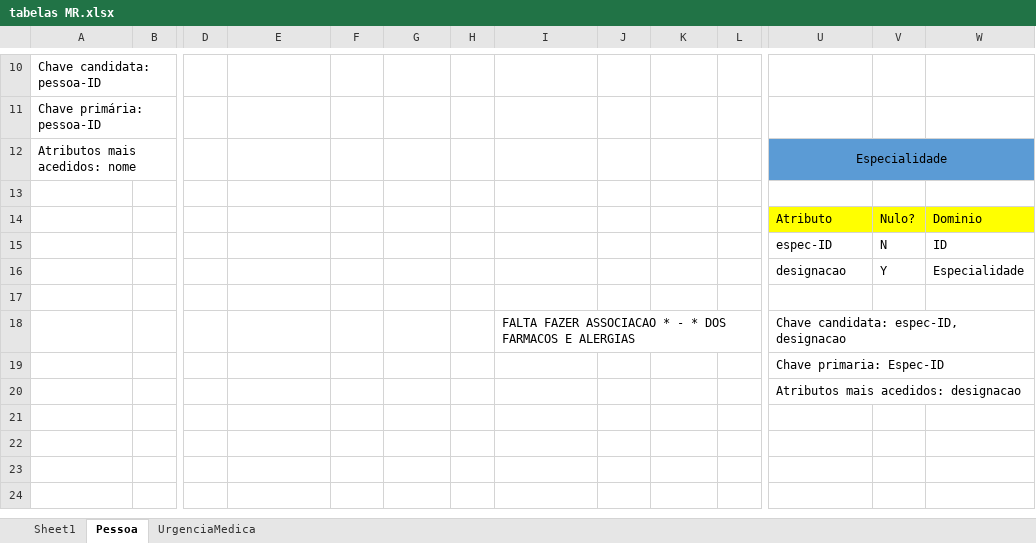
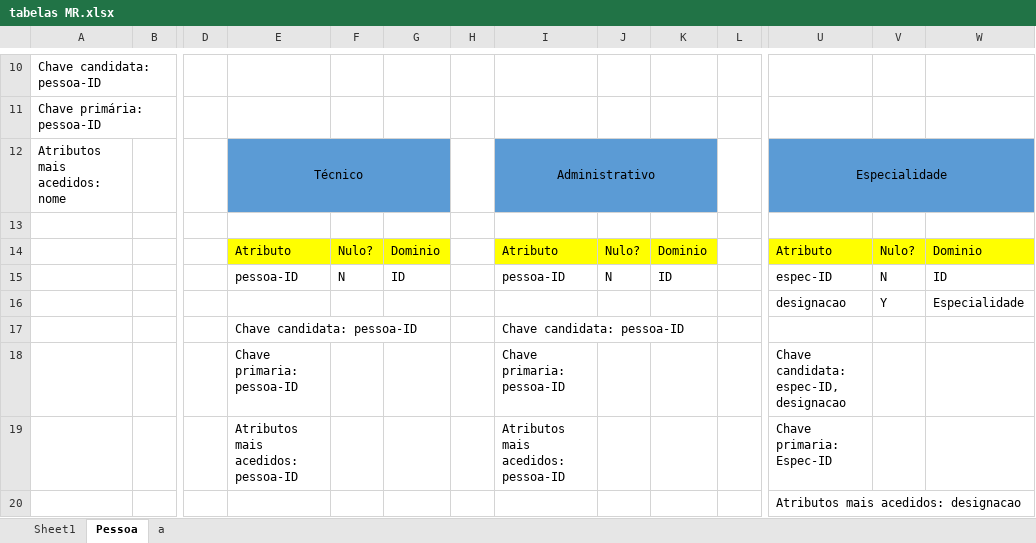
Before and after one commit to jazzchipc/BDAD-Feup, an Excel workbook: tabelas MR.xlsx, sheet Pessoa, drawn as a sheet; only a part is shown, gaps mark what is left out; values as stored, in another font and other column widths than the file's, no borders; removed rows and columns are numbered as before the commit, all else as after; rows hold the shown columns only; the diff covers the shown part only; the diff names each change by its address in the sheet, - before the commit and + after, or states it on an @@ line.

```diff
--- a/tabelas MR.xlsx (sheet Pessoa)
+++ b/tabelas MR.xlsx (sheet Pessoa)
-sheet tab: UrgenciaMedica
+sheet tab: a
-E12: (empty)
+E12: Técnico
-E12:G12 fill: none
+E12:G12 fill: #5B9BD5
+E12:G12 merged
-I12: (empty)
+I12: Administrativo
-I12:K12 fill: none
+I12:K12 fill: #5B9BD5
+I12:K12 merged
-row 14:  |  |  |  |  |  |  |  |  |  |  | Atributo | Nulo? | Dominio
-row 15:  |  |  |  |  |  |  |  |  |  |  | espec-ID | N | ID
+row 14:  |  |  | Atributo | Nulo? | Dominio |  | Atributo | Nulo? | Dominio |  | Atributo | Nulo? | Dominio
+row 15:  |  |  | pessoa-ID | N | ID |  | pessoa-ID | N | ID |  | espec-ID | N | ID
-row 17: (empty)
+row 17:  |  |  | Chave candidata: pessoa-ID |  |  |  | Chave candidata: pessoa-ID
-row 18:  |  |  |  |  |  |  | FALTA FAZER ASSOCIACAO * - * DOS FARMACOS E ALERGIAS |  |  |  | Chave candidata: espec-ID, designacao
-row 19:  |  |  |  |  |  |  |  |  |  |  | Chave primaria: Espec-ID
+row 18:  |  |  | Chave primaria: pessoa-ID |  |  |  | Chave primaria: pessoa-ID |  |  |  | Chave candidata: espec-ID, designacao
+row 19:  |  |  | Atributos mais acedidos: pessoa-ID |  |  |  | Atributos mais acedidos: pessoa-ID |  |  |  | Chave primaria: Espec-ID
```
Also changed, not shown: 1 added row, 1 removed row, 26 edited cells, cell formats and merged cells elsewhere in this sheet, 2 other files.
